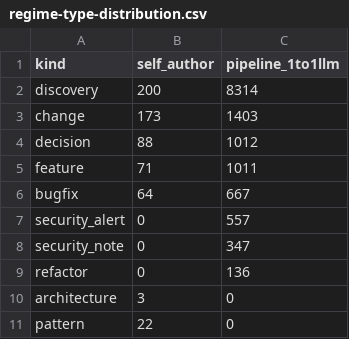
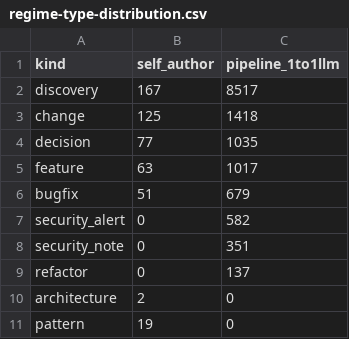
Before and after one commit to alessandropcostabr/claude-mem-case-study, a CSV file: data/v2/regime-type-distribution.csv, drawn as a sheet.

```diff
--- a/data/v2/regime-type-distribution.csv
+++ b/data/v2/regime-type-distribution.csv
@@ -1,11 +1,11 @@
 kind,self_author,pipeline_1to1llm
-discovery,200,8314
-change,173,1403
-decision,88,1012
-feature,71,1011
-bugfix,64,667
-security_alert,0,557
-security_note,0,347
-refactor,0,136
-architecture,3,0
-pattern,22,0
+discovery,167,8517
+change,125,1418
+decision,77,1035
+feature,63,1017
+bugfix,51,679
+security_alert,0,582
+security_note,0,351
+refactor,0,137
+architecture,2,0
+pattern,19,0
```
Also changed, not shown: data/v2/regime-daily-volumetry.csv, data/v2/regime-pipeline-redundancy.csv, 3 other files.
